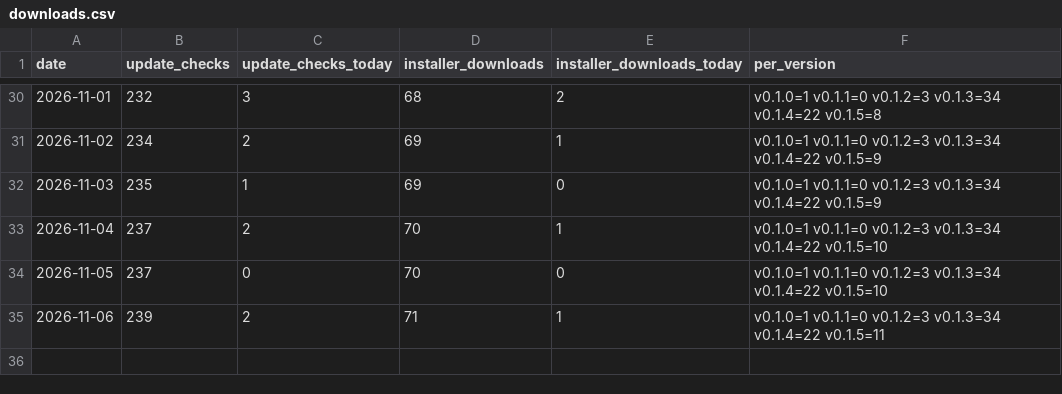
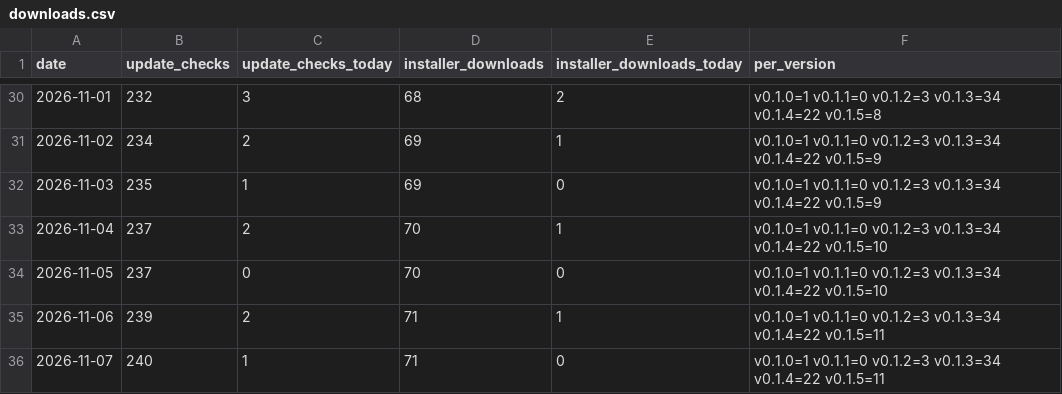
Before and after one commit to quph4/tenvy-releases, a CSV file: stats/downloads.csv, drawn as a sheet; only a part is shown, gaps mark what is left out; the diff names each change by its address in the sheet, - before the commit and + after, or states it on an @@ line.

```diff
--- a/stats/downloads.csv
+++ b/stats/downloads.csv
+row 36: 2026-11-07 | 240 | 1 | 71 | 0 | v0.1.0=1 v0.1.1=0 v0.1.2=3 v0.1.3=34 v0.1.4=22 v0.1.5=11
```
